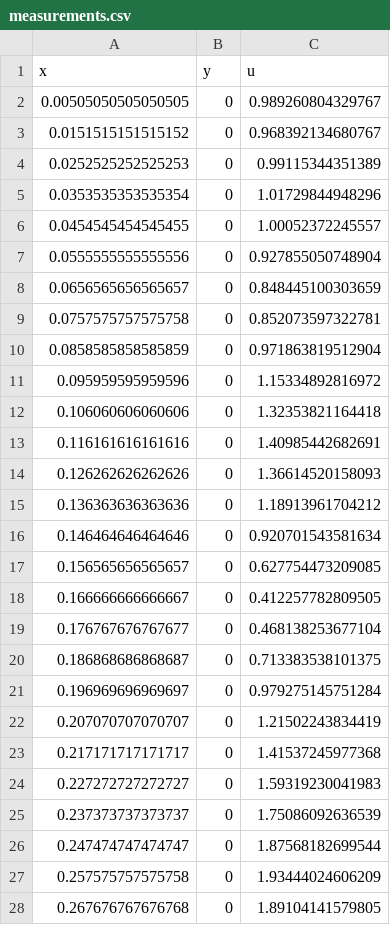
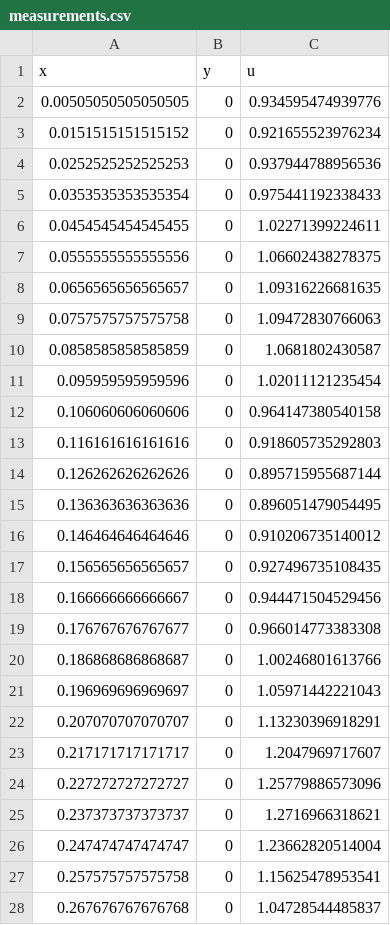
Before and after one commit to warisa-r/fhr_imaging_simulation, a CSV file: matlab_fwd_sims/measurements.csv, drawn as a sheet; only a part is shown; the diff covers the shown part only.

Commit message:
new measurement data

```diff
--- a/matlab_fwd_sims/measurements.csv
+++ b/matlab_fwd_sims/measurements.csv
@@ -1,28 +1,28 @@
 x,y,u
-0.00505050505050505,0,0.989260804329767
-0.0151515151515152,0,0.968392134680767
-0.0252525252525253,0,0.99115344351389
-0.0353535353535354,0,1.01729844948296
-0.0454545454545455,0,1.00052372245557
-0.0555555555555556,0,0.927855050748904
-0.0656565656565657,0,0.848445100303659
-0.0757575757575758,0,0.852073597322781
-0.0858585858585859,0,0.971863819512904
-0.095959595959596,0,1.15334892816972
-0.106060606060606,0,1.32353821164418
-0.116161616161616,0,1.40985442682691
-0.126262626262626,0,1.36614520158093
-0.136363636363636,0,1.18913961704212
-0.146464646464646,0,0.920701543581634
-0.156565656565657,0,0.627754473209085
-0.166666666666667,0,0.412257782809505
-0.176767676767677,0,0.468138253677104
-0.186868686868687,0,0.713383538101375
-0.196969696969697,0,0.979275145751284
-0.207070707070707,0,1.21502243834419
-0.217171717171717,0,1.41537245977368
-0.227272727272727,0,1.59319230041983
-0.237373737373737,0,1.75086092636539
-0.247474747474747,0,1.87568182699544
-0.257575757575758,0,1.93444024606209
-0.267676767676768,0,1.89104141579805
+0.00505050505050505,0,0.934595474939776
+0.0151515151515152,0,0.921655523976234
+0.0252525252525253,0,0.937944788956536
+0.0353535353535354,0,0.975441192338433
+0.0454545454545455,0,1.02271399224611
+0.0555555555555556,0,1.06602438278375
+0.0656565656565657,0,1.09316226681635
+0.0757575757575758,0,1.09472830766063
+0.0858585858585859,0,1.0681802430587
+0.095959595959596,0,1.02011121235454
+0.106060606060606,0,0.964147380540158
+0.116161616161616,0,0.918605735292803
+0.126262626262626,0,0.895715955687144
+0.136363636363636,0,0.896051479054495
+0.146464646464646,0,0.910206735140012
+0.156565656565657,0,0.927496735108435
+0.166666666666667,0,0.944471504529456
+0.176767676767677,0,0.966014773383308
+0.186868686868687,0,1.00246801613766
+0.196969696969697,0,1.05971442221043
+0.207070707070707,0,1.13230396918291
+0.217171717171717,0,1.2047969717607
+0.227272727272727,0,1.25779886573096
+0.237373737373737,0,1.2716966318621
+0.247474747474747,0,1.23662820514004
+0.257575757575758,0,1.15625478953541
+0.267676767676768,0,1.04728544485837
```
Also changed, not shown: 72 edited cells elsewhere in this file, 2 other files.
